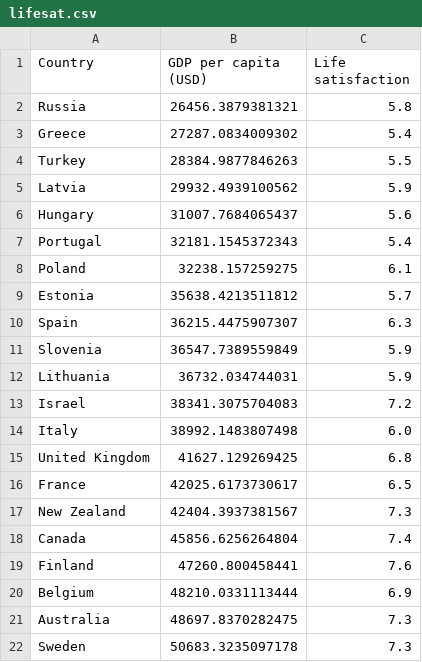
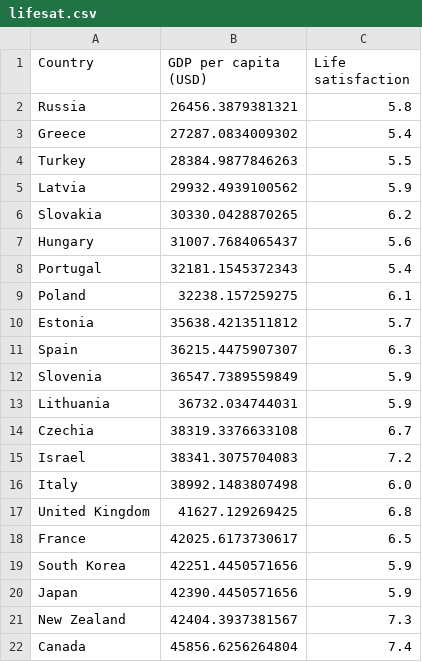
Before and after one commit to codingalzi/code-workout-ml, a CSV file: datasets/lifesat/lifesat.csv, drawn as a sheet; only a part is shown; the shorter side is filled out with more unchanged rows.

```diff
--- a/datasets/lifesat/lifesat.csv
+++ b/datasets/lifesat/lifesat.csv
@@ -5,2 +5,3 @@ Turkey,28384.9877846263,5.5
 Latvia,29932.4939100562,5.9
+Slovakia,30330.0428870265,6.2
 Hungary,31007.7684065437,5.6
@@ -12,2 +13,3 @@ Slovenia,36547.7389559849,5.9
 Lithuania,36732.034744031,5.9
+Czechia,38319.3376633108,6.7
 Israel,38341.3075704083,7.2
@@ -16,2 +18,4 @@ United Kingdom,41627.129269425,6.8
 France,42025.6173730617,6.5
+South Korea,42251.4450571656,5.9
+Japan,42390.4450571656,5.9
 New Zealand,42404.3937381567,7.3
```
Also changed, not shown: datasets/lifesat/lifesat_full.csv, 9 other files.
